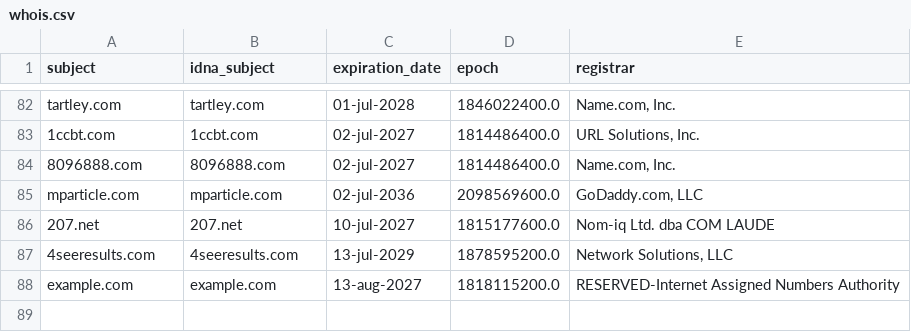
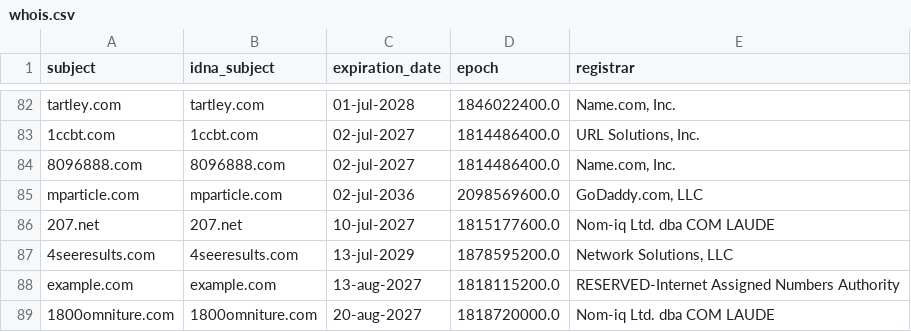
Before and after one commit to PyFunceble/ci_test, a CSV file: .pyfunceble/whois.csv, drawn as a sheet; only a part is shown, gaps mark what is left out.

```diff
--- a/.pyfunceble/whois.csv
+++ b/.pyfunceble/whois.csv
@@ -88 +88,2 @@ mparticle.com,mparticle.com,02-jul-2036,2098569600.0,"GoDaddy.com, LLC"
 example.com,example.com,13-aug-2027,1818115200.0,RESERVED-Internet Assigned Numbers Authority
+1800omniture.com,1800omniture.com,20-aug-2027,1818720000.0,Nom-iq Ltd. dba COM LAUDE
```
Also changed, not shown: .pyfunceble/inactive.csv, 8 other files.
